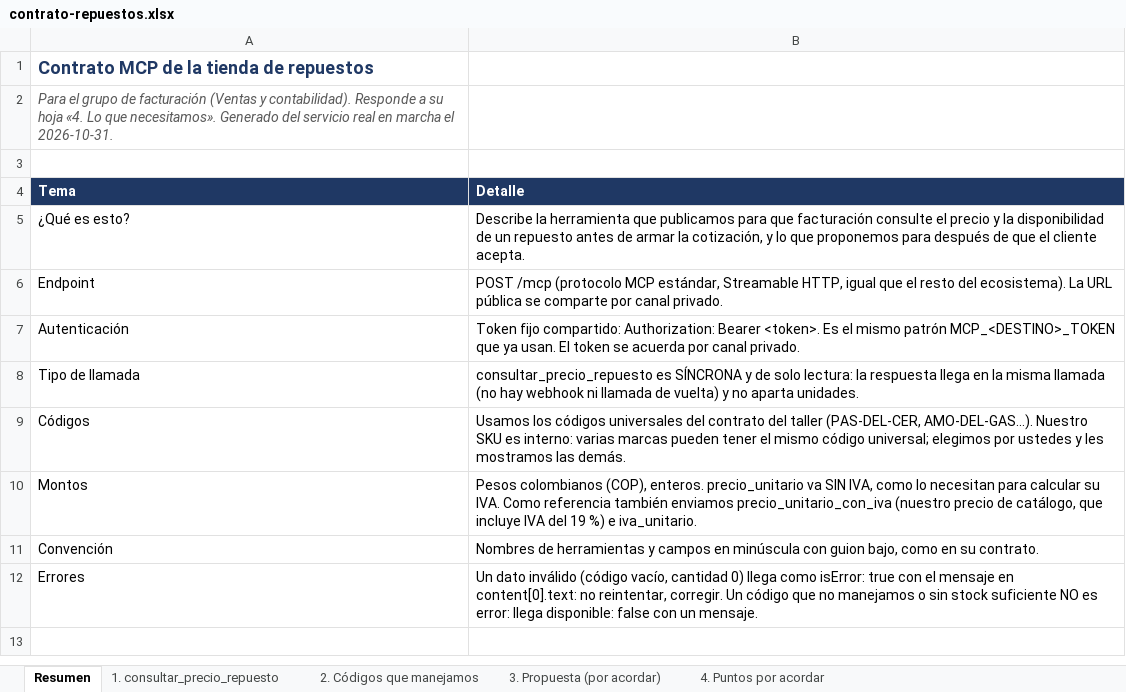
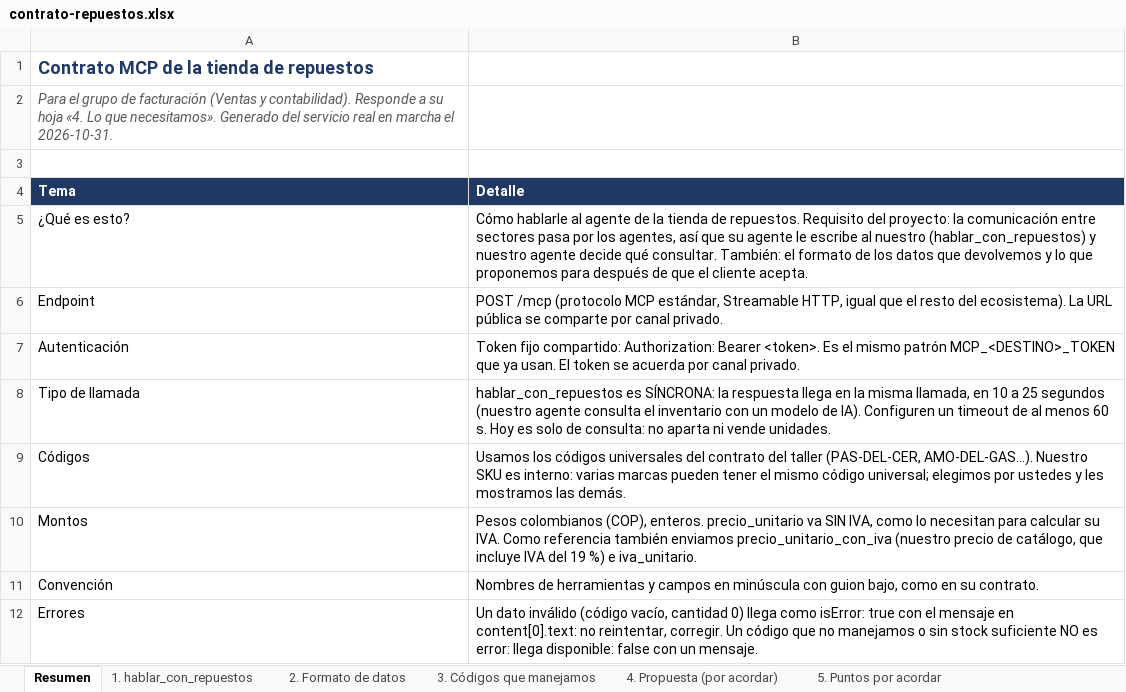
Before and after one commit to d-09927/api-repuestos_service, an Excel workbook: docs/contrato-repuestos.xlsx, sheet Resumen, drawn as a sheet; values as stored, in another font and other column widths than the file's, no borders; the diff names each change by its address in the sheet, - before the commit and + after, or states it on an @@ line.

Commit message:
Configuracion de comunicacion agente a agente

```diff
--- a/docs/contrato-repuestos.xlsx (sheet Resumen)
+++ b/docs/contrato-repuestos.xlsx (sheet Resumen)
-sheet tab: 1. consultar_precio_repuesto
+sheet tab: 1. hablar_con_repuestos
-sheet tab: 2. Códigos que manejamos
+sheet tab: 2. Formato de datos
-sheet tab: 3. Propuesta (por acordar)
+sheet tab: 3. Códigos que manejamos
-sheet tab: 4. Puntos por acordar
+sheet tab: 4. Propuesta (por acordar)
+sheet tab: 5. Puntos por acordar
-B5 (Detalle): Describe la herramienta que publicamos para que facturación consulte el precio y la disponibilidad de un repuesto antes de armar la cotización, y lo…
+B5 (Detalle): Cómo hablarle al agente de la tienda de repuestos. Requisito del proyecto: la comunicación entre sectores pasa por los agentes, así que su agente le escribe al nuestro (hablar_con_repuestos) y nuestro agente decide qué consultar. También: el formato de los datos que devolvemos y lo…
-B8 (Detalle): consultar_precio_repuesto es SÍNCRONA y de solo lectura: la respuesta llega en la misma llamada (no hay webhook ni llamada de vuelta) y no aparta unidades.
+B8 (Detalle): hablar_con_repuestos es SÍNCRONA: la respuesta llega en la misma llamada, en 10 a 25 segundos (nuestro agente consulta el inventario con un modelo de IA). Configuren un timeout de al menos 60 s. Hoy es solo de consulta: no aparta ni vende unidades.
```
Also changed, not shown: sheet 3. Códigos que manejamos, sheet 2. Formato de datos, sheet 1. hablar_con_repuestos, sheet 4. Propuesta (por acordar), docs/documentacion-api-repuestos.xlsx, 14 other files.
